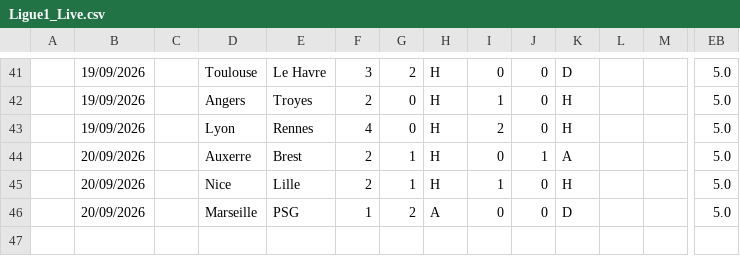
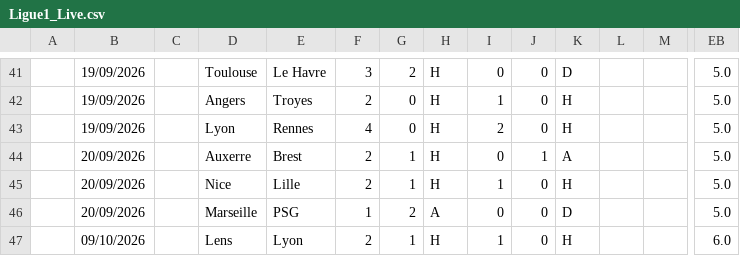
Before and after one commit to iFelice/SoccerMath2.0, a CSV file: SoccerMath/database/Ligue1_Live.csv, drawn as a sheet; only a part is shown, gaps mark what is left out; rows hold the shown columns only; the diff names each change by its address in the sheet, - before the commit and + after, or states it on an @@ line.

```diff
--- a/SoccerMath/database/Ligue1_Live.csv
+++ b/SoccerMath/database/Ligue1_Live.csv
+row 47:  | 09/10/2026 |  | Lens | Lyon | 2 | 1 | H | 1 | 0 | H |  |  | 6.0
```
Also changed, not shown: SoccerMath/database/Bundesliga_Live.csv, SoccerMath/database/LaLiga_Live.csv.
